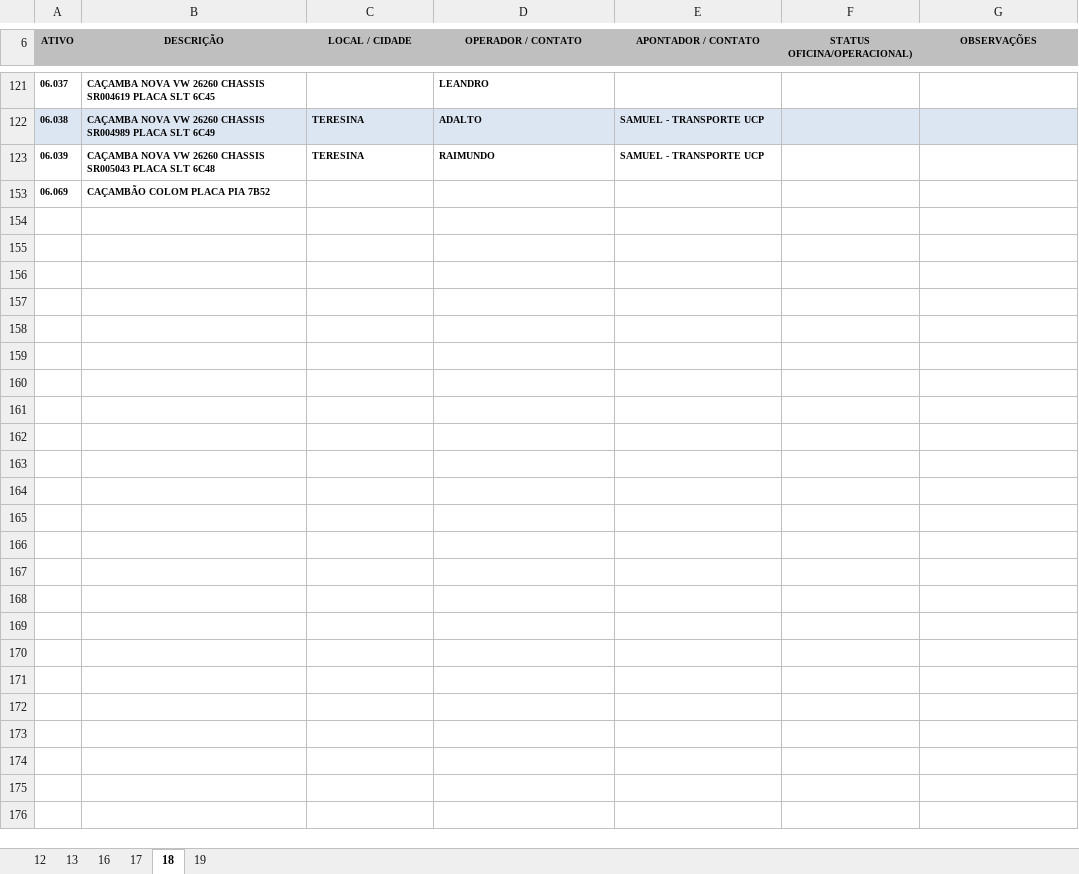
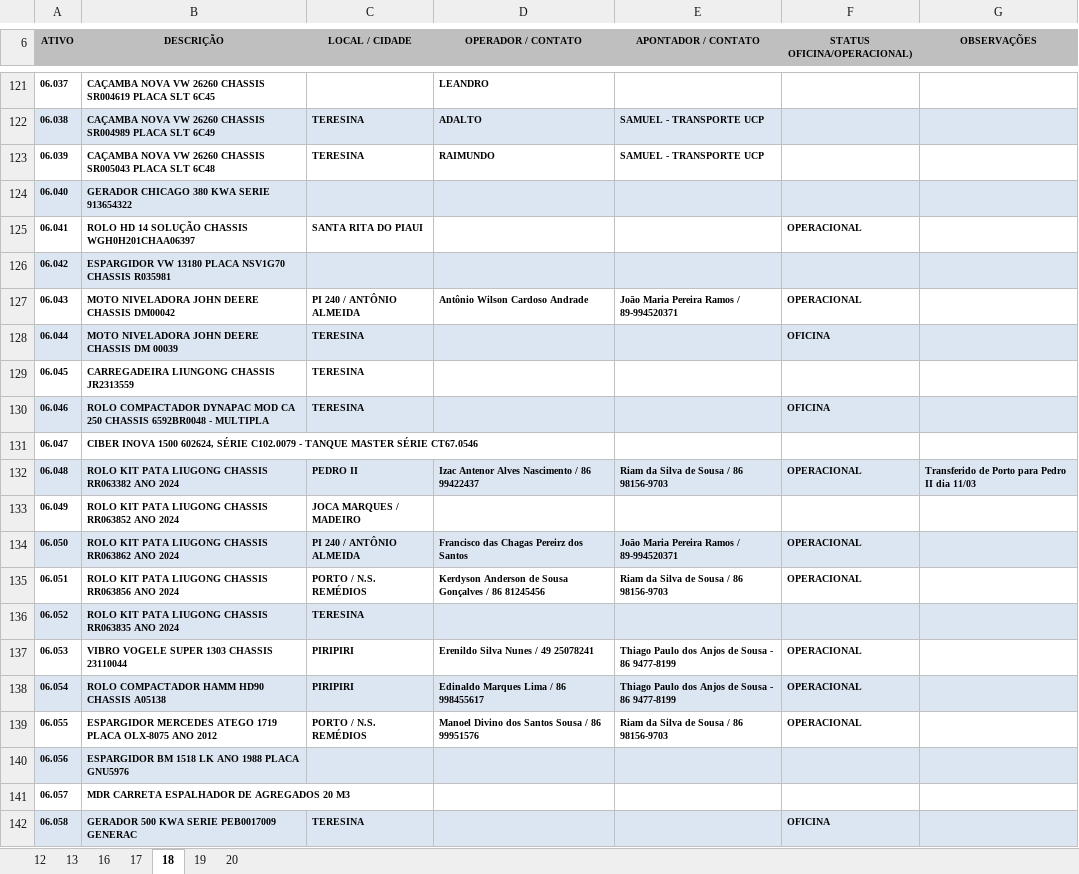
Before and after one commit to construtorapotyteresina-rgb/ConstrutoraPoty, an Excel workbook: FROTA POTY - CONFERENCIA DIARIA/CONFERENCIA_FROTA_MARÇO.2026.xlsx, sheet 18, drawn as a sheet; only a part is shown, gaps mark what is left out; the shorter side is filled out with more unchanged rows; values as stored, in another font and other column widths than the file's, no borders; charts and pictures not drawn; the diff covers the shown part only; the diff names each change by its address in the sheet, - before the commit and + after, or states it on an @@ line.

```diff
--- a/FROTA POTY - CONFERENCIA DIARIA/CONFERENCIA_FROTA_MARÇO.2026.xlsx (sheet 18)
+++ b/FROTA POTY - CONFERENCIA DIARIA/CONFERENCIA_FROTA_MARÇO.2026.xlsx (sheet 18)
+sheet tab: 20
@@ row 124 unhidden: 06.040 | GERADOR CHICAGO 380 KWA SERIE 913654322 @@
@@ row 125 unhidden: 06.041 | ROLO HD 14 SOLUÇÃO CHASSIS WGH0H201CHAA06397 | SANTA RITA DO PIAUI |  |  | OPERACIONAL @@
@@ row 126 unhidden: 06.042 | ESPARGIDOR VW 13180 PLACA NSV1G70 CHASSIS R035981 @@
@@ row 127 unhidden: 06.043 | MOTO NIVELADORA JOHN DEERE CHASSIS DM00042 | PI 240 / ANTÔNIO ALMEIDA | Antônio Wilson Cardoso Andrade | Joāo Maria Pereira Ramos / 89-994520371 | OPERACIONAL @@
@@ row 128 unhidden: 06.044 | MOTO NIVELADORA JOHN DEERE CHASSIS DM 00039 | TERESINA |  |  | OFICINA @@
@@ row 129 unhidden: 06.045 | CARREGADEIRA LIUNGONG CHASSIS JR2313559 | TERESINA @@
@@ row 130 unhidden: 06.046 | ROLO COMPACTADOR DYNAPAC MOD CA 250 CHASSIS 6592BR0048 - MULTIPLA | TERESINA |  |  | OFICINA @@
@@ row 131 unhidden: 06.047 | CIBER INOVA 1500 602624, SÉRIE C102.0079 - TANQUE MASTER SÉRIE CT67.0546 @@
@@ row 132 unhidden: 06.048 | ROLO KIT PATA LIUGONG CHASSIS RR063382 ANO 2024 | PEDRO II | Izac Antenor Alves Nascimento / 86 99422437 | Riam da Silva de Sousa / 86 98156-9703 | OPERACIONAL | Transferido de Porto para Pedro II dia 11/03 @@
@@ row 133 unhidden: 06.049 | ROLO KIT PATA LIUGONG CHASSIS RR063852 ANO 2024 | JOCA MARQUES / MADEIRO @@
@@ row 134 unhidden: 06.050 | ROLO KIT PATA LIUGONG CHASSIS RR063862 ANO 2024 | PI 240 / ANTÔNIO ALMEIDA | Francisco das Chagas Pereirz dos Santos | Joāo Maria Pereira Ramos / 89-994520371 | OPERACIONAL @@
@@ row 135 unhidden: 06.051 | ROLO KIT PATA LIUGONG CHASSIS RR063856 ANO 2024 | PORTO / N.S. REMÉDIOS | Kerdyson Anderson de Sousa Gonçalves / 86 81245456 | Riam da Silva de Sousa / 86 98156-9703 | OPERACIONAL @@
@@ row 136 unhidden: 06.052 | ROLO KIT PATA LIUGONG CHASSIS RR063835 ANO 2024 | TERESINA @@
@@ row 137 unhidden: 06.053 | VIBRO VOGELE SUPER 1303 CHASSIS 23110044 | PIRIPIRI | Erenildo Silva Nunes / 49 25078241 | Thiago Paulo dos Anjos de Sousa - 86 9477-8199 | OPERACIONAL @@
@@ row 138 unhidden: 06.054 | ROLO COMPACTADOR HAMM HD90 CHASSIS A05138 | PIRIPIRI | Edinaldo Marques Lima / 86 998455617 | Thiago Paulo dos Anjos de Sousa - 86 9477-8199 | OPERACIONAL @@
@@ row 139 unhidden: 06.055 | ESPARGIDOR MERCEDES ATEGO 1719 PLACA OLX-8075 ANO 2012 | PORTO / N.S. REMÉDIOS | Manoel Divino dos Santos Sousa / 86 99951576 | Riam da Silva de Sousa / 86 98156-9703 | OPERACIONAL @@
@@ row 140 unhidden: 06.056 | ESPARGIDOR BM 1518 LK ANO 1988 PLACA GNU5976 @@
@@ row 141 unhidden: 06.057 | MDR CARRETA ESPALHADOR DE AGREGADOS 20 M3 @@
@@ row 142 unhidden: 06.058 | GERADOR 500 KWA SERIE PEB0017009 GENERAC | TERESINA |  |  | OFICINA @@
```
Also changed, not shown: 117 hidden or unhidden rows elsewhere in this sheet, charts or pictures, BM_EQUIPAMENTOS_COMP_MARÇO.2026.xlsx, 1 other file.
